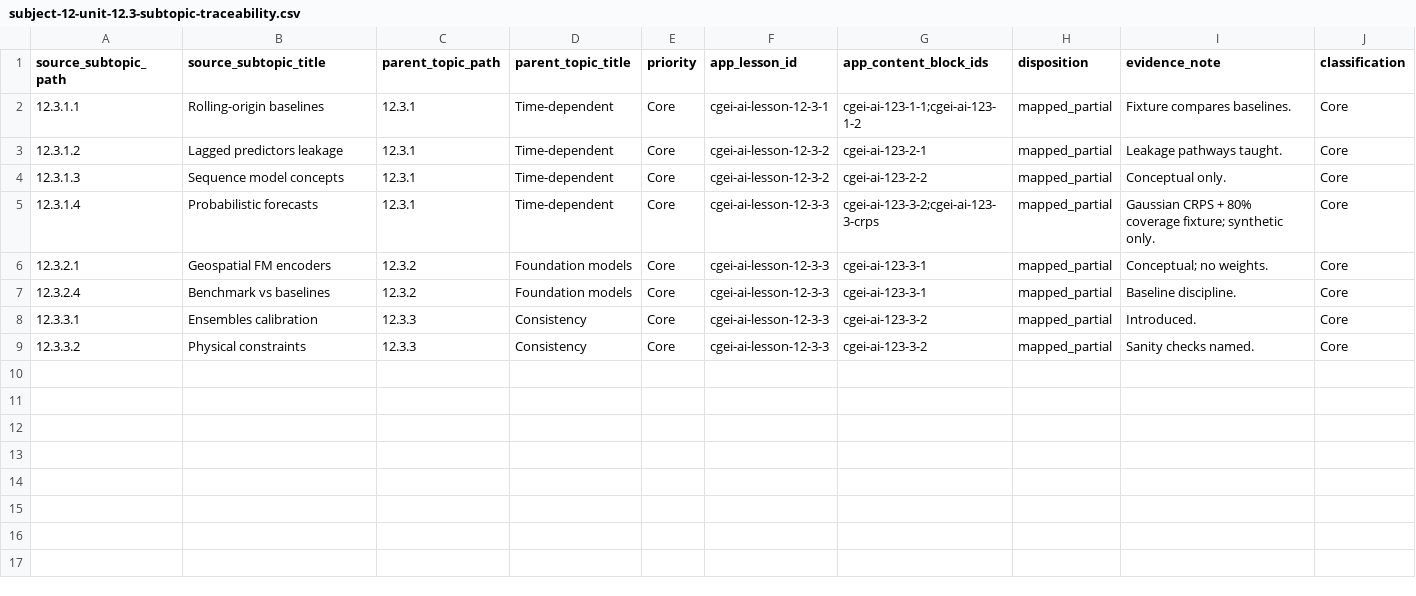
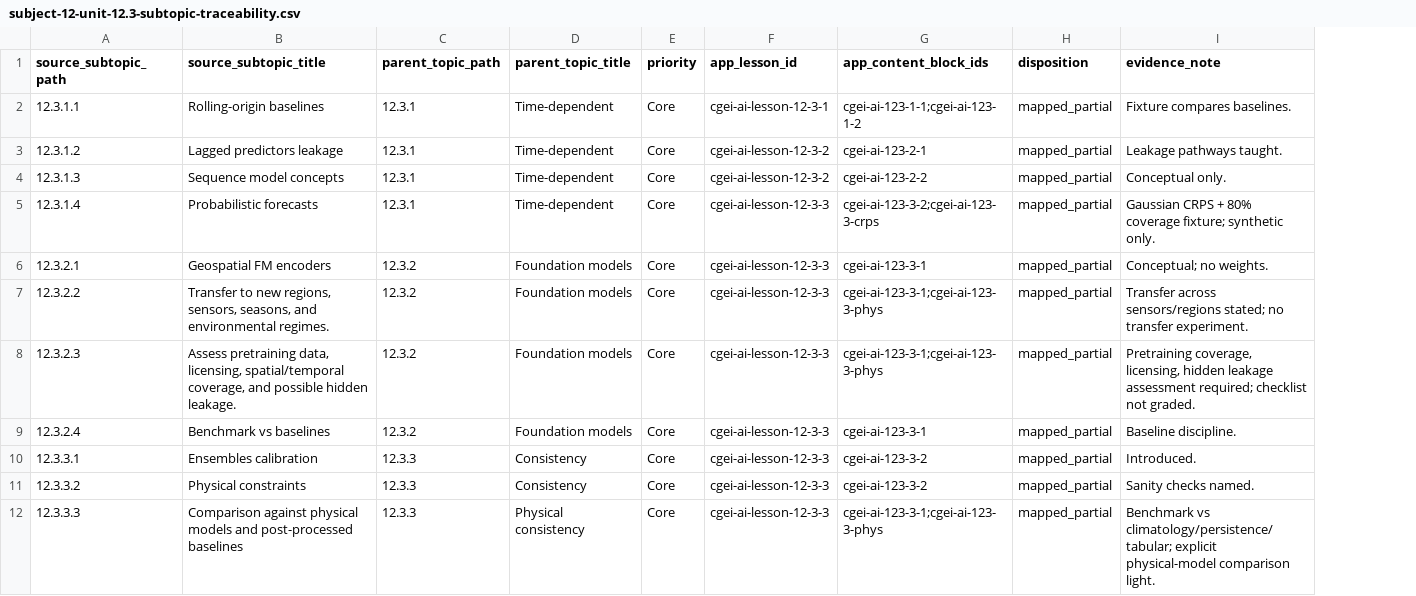
Before and after one commit to musab-shahid/my-study, a CSV file: docs/cgei/subject-12-unit-12.3-subtopic-traceability.csv, drawn as a sheet; removed rows and columns are numbered as before the commit, all else as after; the diff names each change by its address in the sheet, - before the commit and + after, or states it on an @@ line.

```diff
--- a/docs/cgei/subject-12-unit-12.3-subtopic-traceability.csv
+++ b/docs/cgei/subject-12-unit-12.3-subtopic-traceability.csv
-column J (classification), rows 2-9: all Core
+row 7: 12.3.2.2 | Transfer to new regions, sensors, seasons, and environmental regimes. | 12.3.2 | Foundation models | Core | cgei-ai-lesson-12-3-3 | cgei-ai-123-3-1;cgei-ai-123-3-phys | mapped_partial | Transfer across sensors/regions stated; no transfer experiment.
+row 8: 12.3.2.3 | Assess pretraining data, licensing, spatial/temporal coverage, and possible hidden leakage. | 12.3.2 | Foundation models | Core | cgei-ai-lesson-12-3-3 | cgei-ai-123-3-1;cgei-ai-123-3-phys | mapped_partial | Pretraining coverage, licensing, hidden leakage assessment required; checklist not graded.
+row 12: 12.3.3.3 | Comparison against physical models and post-processed baselines | 12.3.3 | Physical consistency | Core | cgei-ai-lesson-12-3-3 | cgei-ai-123-3-1;cgei-ai-123-3-phys | mapped_partial | Benchmark vs climatology/persistence/tabular; explicit physical-model comparison light.
```
Also changed, not shown: docs/cgei/source-toc/core-leaf-coverage-report.csv, docs/cgei/subject-11-unit-11.2-subtopic-traceability.csv, 5 other files.
